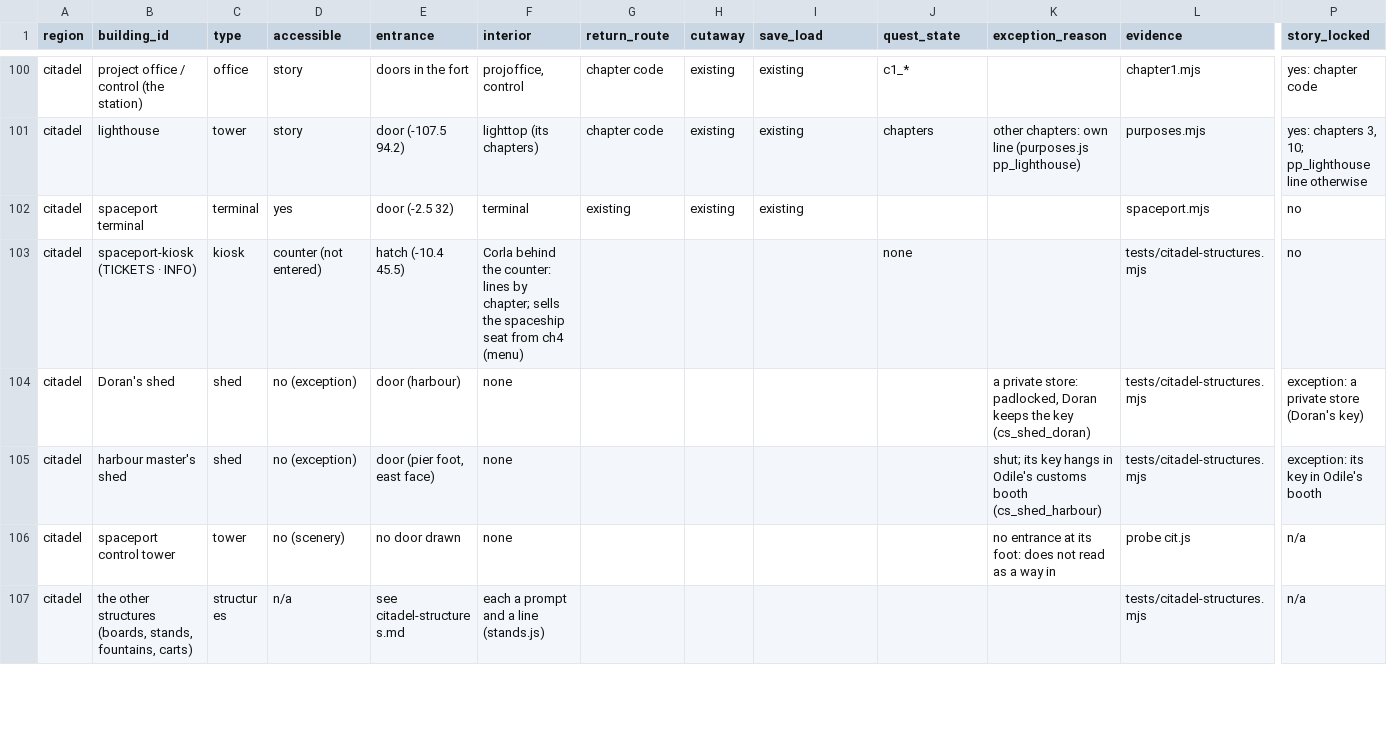
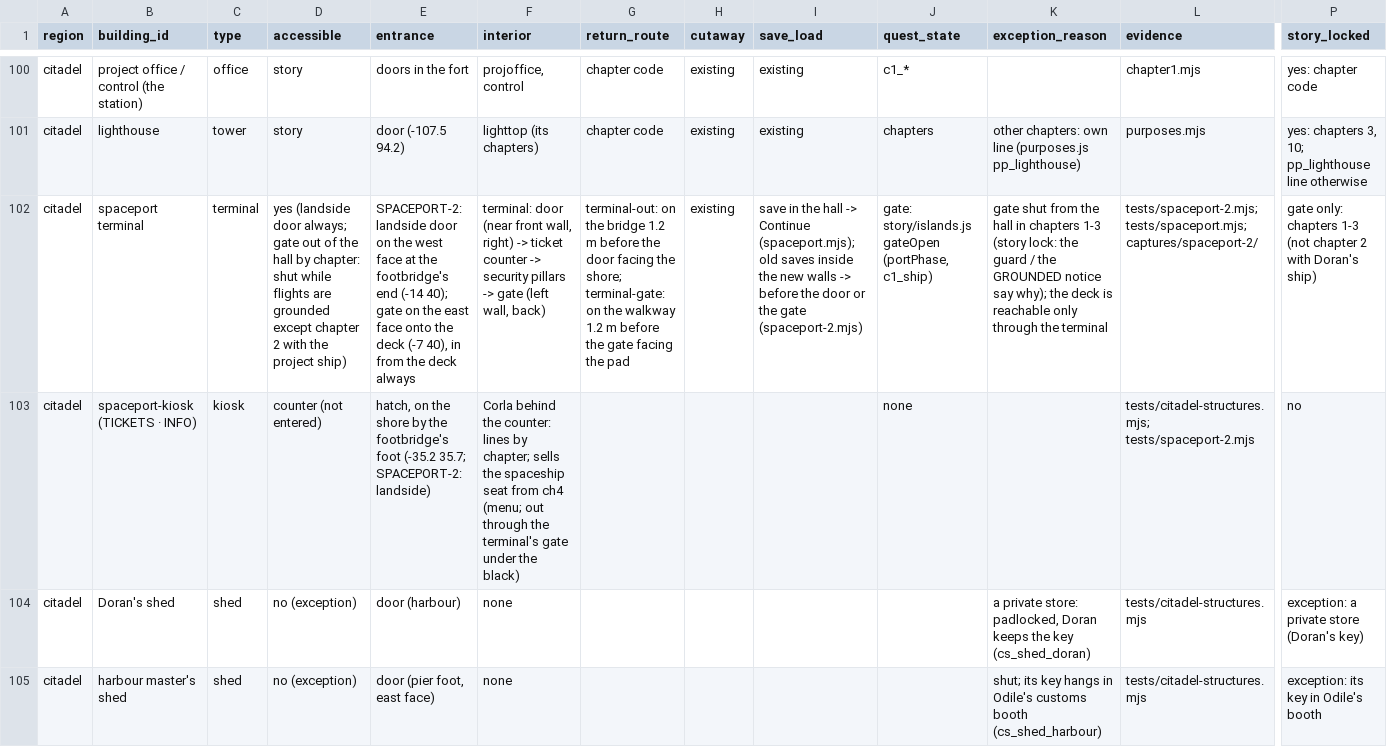
Before and after one commit to dankaplan96-cyber/D.KGITHIB, a CSV file: lba3/docs/lba-maturity/BUILDING_REGISTER.csv, drawn as a sheet; only a part is shown, gaps mark what is left out; the shorter side is filled out with more unchanged rows; the diff names each change by its address in the sheet, - before the commit and + after, or states it on an @@ line.

```diff
--- a/lba3/docs/lba-maturity/BUILDING_REGISTER.csv
+++ b/lba3/docs/lba-maturity/BUILDING_REGISTER.csv
-D102 (accessible): yes
+D102 (accessible): yes (landside door always; gate out of the hall by chapter: shut while flights are grounded except chapter 2 with the project ship)
-E102 (entrance): door (-2.5 32)
+E102 (entrance): SPACEPORT-2: landside door on the west face at the footbridge's end (-14 40); gate on the east face onto the deck (-7 40), in from the deck always
-F102 (interior): terminal
+F102 (interior): terminal: door (near front wall, right) -> ticket counter -> security pillars -> gate (left wall, back)
-G102 (return_route): existing
+G102 (return_route): terminal-out: on the bridge 1.2 m before the door facing the shore; terminal-gate: on the walkway 1.2 m before the gate facing the pad
-I102 (save_load): existing
+I102 (save_load): save in the hall -> Continue (spaceport.mjs); old saves inside the new walls -> before the door or the gate (spaceport-2.mjs)
-J102 (quest_state): (empty)
+J102 (quest_state): gate: story/islands.js gateOpen (portPhase, c1_ship)
-K102 (exception_reason): (empty)
+K102 (exception_reason): gate shut from the hall in chapters 1-3 (story lock: the guard / the GROUNDED notice say why); the deck is reachable only through the terminal
-L102 (evidence): spaceport.mjs
+L102 (evidence): tests/spaceport-2.mjs; tests/spaceport.mjs; captures/spaceport-2/
-P102 (story_locked): no
+P102 (story_locked): gate only: chapters 1-3 (not chapter 2 with Doran's ship)
-E103 (entrance): hatch (-10.4 45.5)
+E103 (entrance): hatch, on the shore by the footbridge's foot (-35.2 35.7; SPACEPORT-2: landside)
-F103 (interior): …from ch4 (menu)
+F103 (interior): …from ch4 (menu; out through the terminal's gate under the black)
-L103 (evidence): tests/citadel-structures.mjs
+L103 (evidence): tests/citadel-structures.mjs; tests/spaceport-2.mjs
```
Also changed, not shown: 5 other files.
